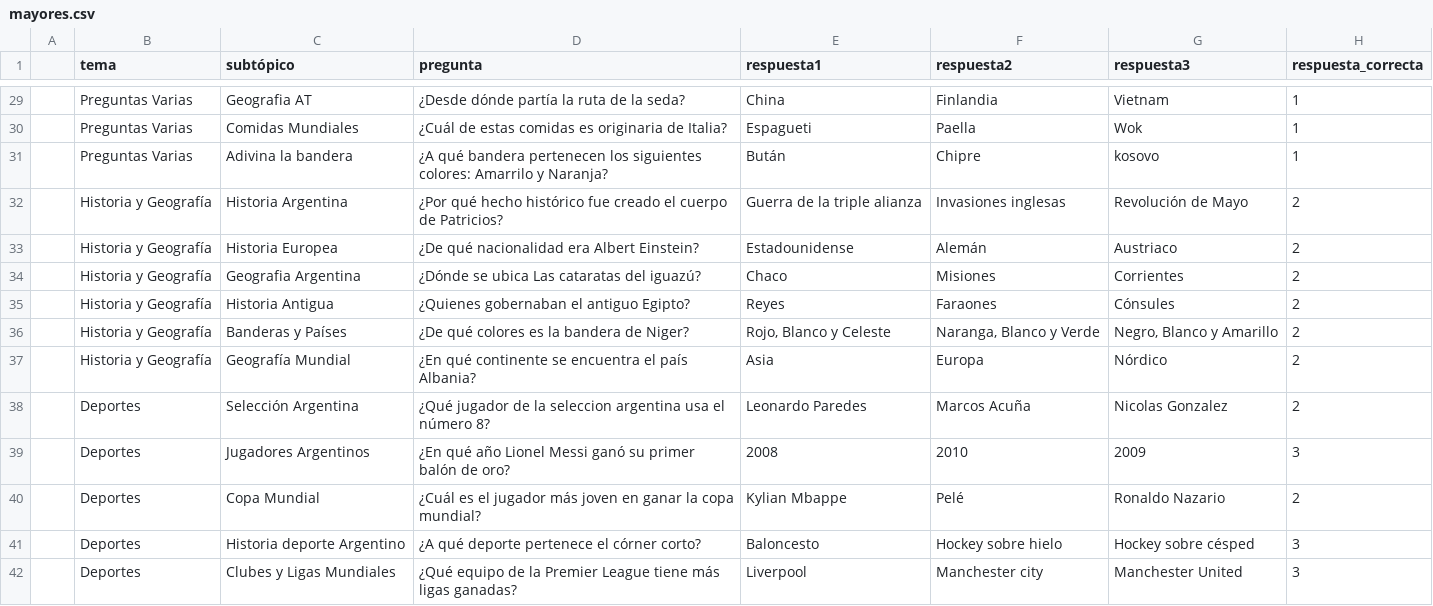
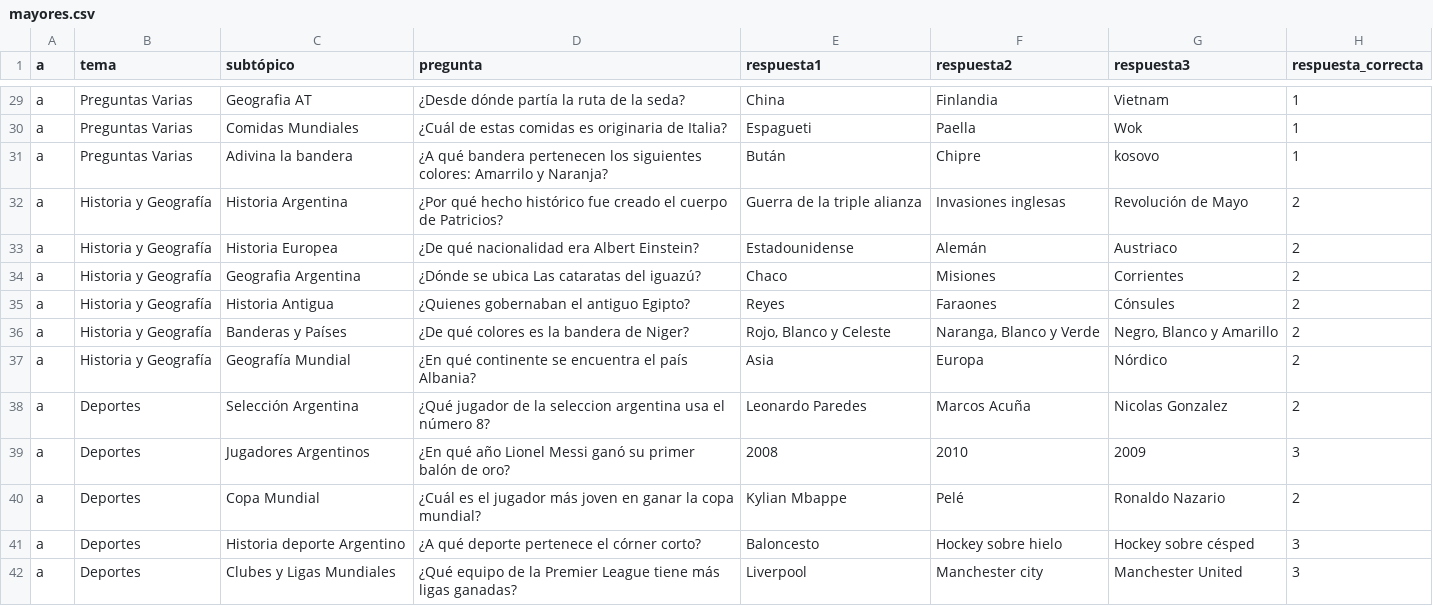
Before and after one commit to Antintuitivo/elPasilloDelSaber_EETP478, a CSV file: php/mayores.csv, drawn as a sheet; only a part is shown, gaps mark what is left out; the diff covers the shown part only.

```diff
--- a/php/mayores.csv
+++ b/php/mayores.csv
@@ -1 +1 @@
-,tema,subtópico,pregunta,respuesta1,respuesta2,respuesta3,respuesta_correcta
+a,tema,subtópico,pregunta,respuesta1,respuesta2,respuesta3,respuesta_correcta
@@ -29,14 +29,14 @@
-,"Preguntas Varias",Geografia AT,¿Desde dónde partía la ruta de la seda?,China,Finlandia,Vietnam,1
-,"Preguntas Varias",Comidas Mundiales,¿Cuál de estas comidas es originaria de Italia?,Espagueti,Paella,Wok,1
-,"Preguntas Varias",Adivina la bandera,¿A qué bandera pertenecen los siguientes colores: Amarrilo y Naranja? ,Bután,Chipre,kosovo,1
-,"Historia y Geografía",Historia Argentina,¿Por qué hecho histórico fue creado el cuerpo de Patricios?,Guerra de la triple alianza,Invasiones inglesas,Revolución de Mayo,2
-,"Historia y Geografía",Historia Europea,¿De qué nacionalidad era Albert Einstein?,Estadounidense,Alemán,Austriaco,2
-,"Historia y Geografía",Geografia Argentina,¿Dónde se ubica Las cataratas del iguazú?,Chaco,Misiones,Corrientes,2
-,"Historia y Geografía",Historia Antigua,¿Quienes gobernaban el antiguo Egipto?,Reyes,Faraones,Cónsules,2
-,"Historia y Geografía",Banderas y Países,¿De qué colores es la bandera de Niger?,"Rojo, Blanco y Celeste","Naranga, Blanco y Verde","Negro, Blanco y Amarillo",2
-,"Historia y Geografía",Geografía Mundial,¿En qué continente se encuentra el país Albania?,Asia,Europa,Nórdico,2
-,Deportes,Selección Argentina,¿Qué jugador de la seleccion argentina usa el número 8?,Leonardo Paredes,Marcos Acuña,Nicolas Gonzalez,2
-,Deportes,Jugadores Argentinos,¿En qué año Lionel Messi ganó su primer balón de oro?,2008,2010,2009,3
-,Deportes,Copa Mundial,¿Cuál es el jugador más joven en ganar la copa mundial?,Kylian Mbappe,Pelé,Ronaldo Nazario,2
-,Deportes,Historia deporte Argentino,¿A qué deporte pertenece el córner corto?,Baloncesto,Hockey sobre hielo,Hockey sobre césped,3
-,Deportes,Clubes y Ligas Mundiales,¿Qué equipo de la Premier League tiene más ligas ganadas?,Liverpool,Manchester city,Manchester United,3
+a,"Preguntas Varias",Geografia AT,¿Desde dónde partía la ruta de la seda?,China,Finlandia,Vietnam,1
+a,"Preguntas Varias",Comidas Mundiales,¿Cuál de estas comidas es originaria de Italia?,Espagueti,Paella,Wok,1
+a,"Preguntas Varias",Adivina la bandera,¿A qué bandera pertenecen los siguientes colores: Amarrilo y Naranja? ,Bután,Chipre,kosovo,1
+a,"Historia y Geografía",Historia Argentina,¿Por qué hecho histórico fue creado el cuerpo de Patricios?,Guerra de la triple alianza,Invasiones inglesas,Revolución de Mayo,2
+a,"Historia y Geografía",Historia Europea,¿De qué nacionalidad era Albert Einstein?,Estadounidense,Alemán,Austriaco,2
+a,"Historia y Geografía",Geografia Argentina,¿Dónde se ubica Las cataratas del iguazú?,Chaco,Misiones,Corrientes,2
+a,"Historia y Geografía",Historia Antigua,¿Quienes gobernaban el antiguo Egipto?,Reyes,Faraones,Cónsules,2
+a,"Historia y Geografía",Banderas y Países,¿De qué colores es la bandera de Niger?,"Rojo, Blanco y Celeste","Naranga, Blanco y Verde","Negro, Blanco y Amarillo",2
+a,"Historia y Geografía",Geografía Mundial,¿En qué continente se encuentra el país Albania?,Asia,Europa,Nórdico,2
+a,Deportes,Selección Argentina,¿Qué jugador de la seleccion argentina usa el número 8?,Leonardo Paredes,Marcos Acuña,Nicolas Gonzalez,2
+a,Deportes,Jugadores Argentinos,¿En qué año Lionel Messi ganó su primer balón de oro?,2008,2010,2009,3
+a,Deportes,Copa Mundial,¿Cuál es el jugador más joven en ganar la copa mundial?,Kylian Mbappe,Pelé,Ronaldo Nazario,2
+a,Deportes,Historia deporte Argentino,¿A qué deporte pertenece el córner corto?,Baloncesto,Hockey sobre hielo,Hockey sobre césped,3
+a,Deportes,Clubes y Ligas Mundiales,¿Qué equipo de la Premier League tiene más ligas ganadas?,Liverpool,Manchester city,Manchester United,3
```
Also changed, not shown: 76 edited cells elsewhere in this file, 2 other files.
